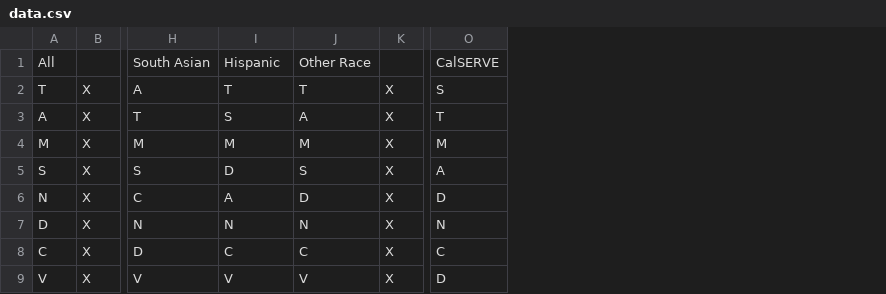
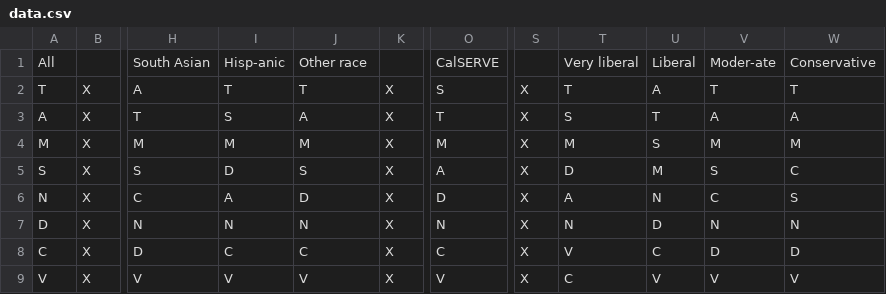
Before and after one commit to sahilchinoy/asuc-2015, a CSV file: issues-table/data.csv, drawn as a sheet; only a part is shown, gaps mark what is left out; the diff names each change by its address in the sheet, - before the commit and + after, or states it on an @@ line.

```diff
--- a/issues-table/data.csv
+++ b/issues-table/data.csv
+column S, rows 2-9: all X
+column T, rows 1-9: Very liberal | T | S | M | D | A | N | V | C
+column U, rows 1-9: Liberal | A | T | S | M | N | D | C | V
+column V, rows 1-9: Moder-ate | T | A | M | S | C | N | D | V
+column W, rows 1-9: Conservative | T | A | M | C | S | N | D | V
-I1: Hispanic
+I1: Hisp-anic
-J1: Other Race
+J1: Other race
-O9: D
+O9: V
```
Also changed, not shown: 14 other files.
